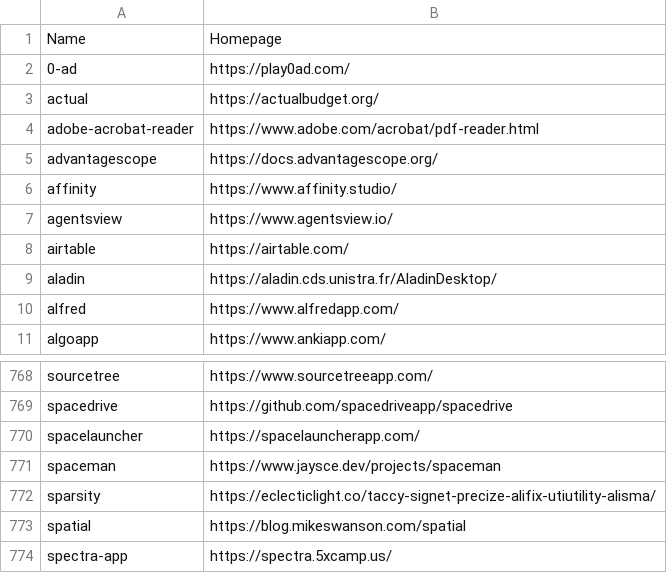
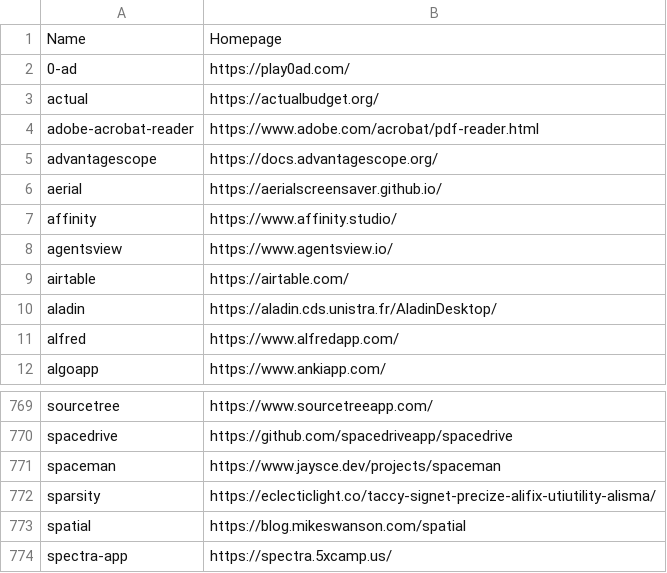
Before and after one commit to tinhkyaw/tinhkyaw, a CSV file: lists/casks.csv, drawn as a sheet; only a part is shown, gaps mark what is left out.

```diff
--- a/lists/casks.csv
+++ b/lists/casks.csv
@@ -5,2 +5,3 @@ Name,Homepage
 "advantagescope","https://docs.advantagescope.org/"
+"aerial","https://aerialscreensaver.github.io/"
 "affinity","https://www.affinity.studio/"
@@ -769,3 +770,2 @@ Name,Homepage
 "spacedrive","https://github.com/spacedriveapp/spacedrive"
-"spacelauncher","https://spacelauncherapp.com/"
 "spaceman","https://www.jaysce.dev/projects/spaceman"
```
Also changed, not shown: lists/casks_c.csv, lists/casks_i.csv, 5 other files.
